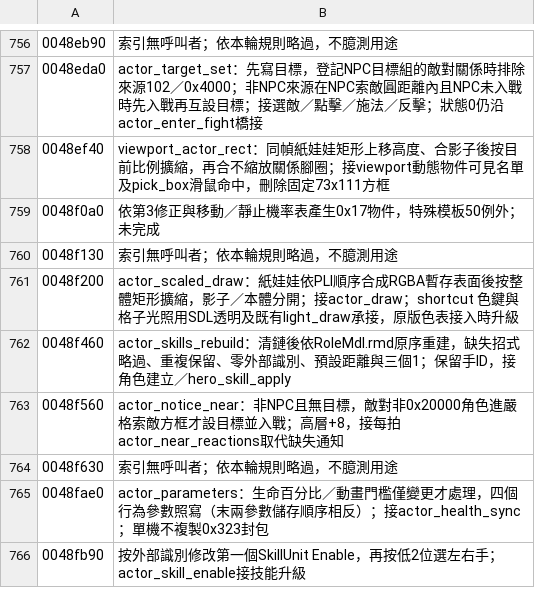
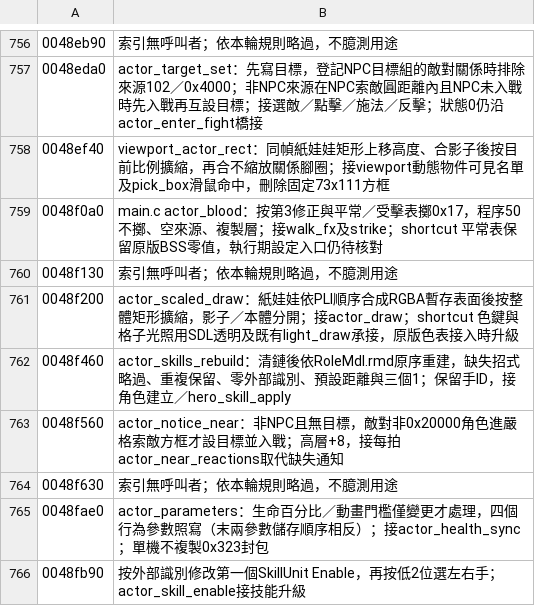
Before and after one commit to chanwunkong/SideTest, a TSV file: QinPort/tools/roles.tsv, drawn as a sheet; only a part is shown, gaps mark what is left out.

```diff
--- a/QinPort/tools/roles.tsv
+++ b/QinPort/tools/roles.tsv
@@ -758,3 +758,3 @@
 0048ef40	viewport_actor_rect：同幀紙娃娃矩形上移高度、合影子後按目前比例擴縮，再合不縮放關係腳圈；接viewport動態物件可見名單及pick_box滑鼠命中，刪除固定73x111方框
-0048f0a0	依第3修正與移動／靜止機率表產生0x17物件，特殊模板50例外；未完成
+0048f0a0	main.c actor_blood：按第3修正與平常／受擊表擲0x17，程序50不擲、空來源、複製層；接walk_fx及strike；shortcut 平常表保留原版BSS零值，執行期設定入口仍待核對
 0048f130	索引無呼叫者；依本輪規則略過，不臆測用途
```
Also changed, not shown: QinPort/FUNCS.tsv, QinPort/tools/fields.tsv, 4 other files.
